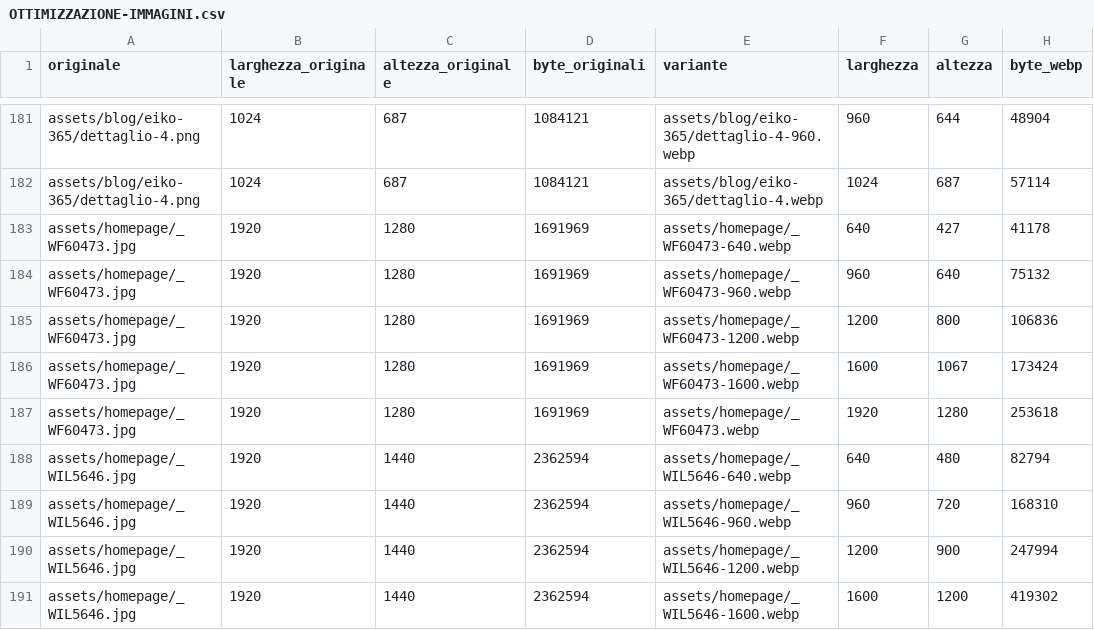
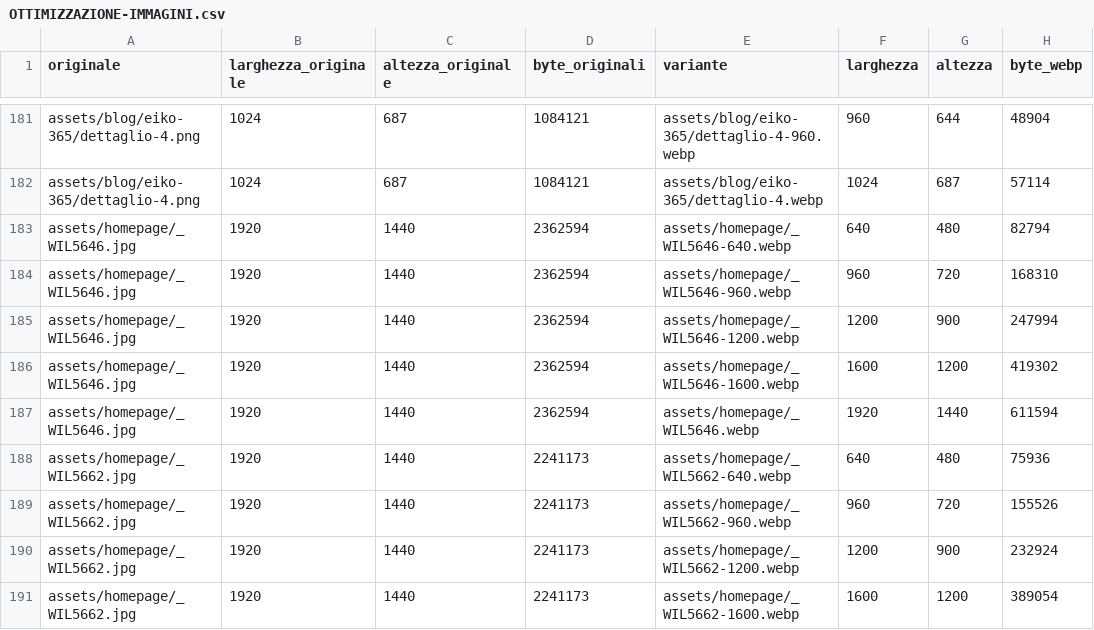
Before and after one commit to edoli01/dcasa, a CSV file: OTTIMIZZAZIONE-IMMAGINI.csv, drawn as a sheet; only a part is shown, gaps mark what is left out; the shorter side is filled out with more unchanged rows.

```diff
--- a/OTTIMIZZAZIONE-IMMAGINI.csv
+++ b/OTTIMIZZAZIONE-IMMAGINI.csv
@@ -182,7 +182,2 @@ assets/blog/eiko-365/dettaglio-4.png,1024,687,1084121,assets/blog/eiko-365/detta
 assets/blog/eiko-365/dettaglio-4.png,1024,687,1084121,assets/blog/eiko-365/dettaglio-4.webp,1024,687,57114
-assets/homepage/_WF60473.jpg,1920,1280,1691969,assets/homepage/_WF60473-640.webp,640,427,41178
-assets/homepage/_WF60473.jpg,1920,1280,1691969,assets/homepage/_WF60473-960.webp,960,640,75132
-assets/homepage/_WF60473.jpg,1920,1280,1691969,assets/homepage/_WF60473-1200.webp,1200,800,106836
-assets/homepage/_WF60473.jpg,1920,1280,1691969,assets/homepage/_WF60473-1600.webp,1600,1067,173424
-assets/homepage/_WF60473.jpg,1920,1280,1691969,assets/homepage/_WF60473.webp,1920,1280,253618
 assets/homepage/_WIL5646.jpg,1920,1440,2362594,assets/homepage/_WIL5646-640.webp,640,480,82794
```
Also changed, not shown: 26 other files.
